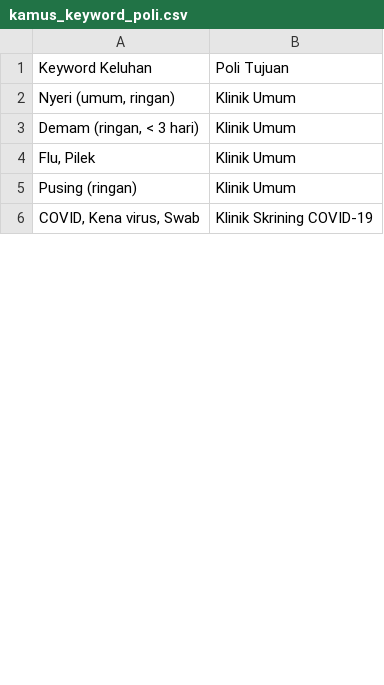
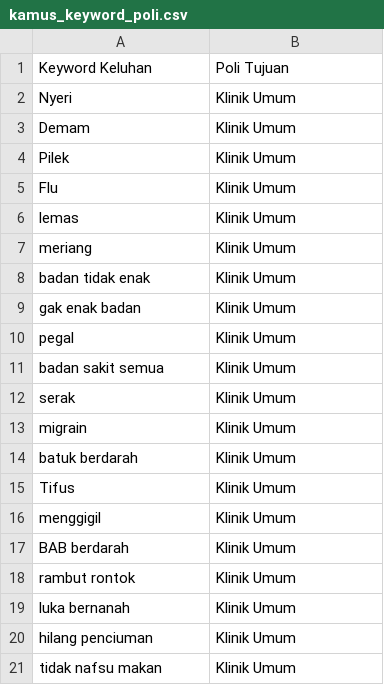
Before and after one commit to a-yuu/capstone_project, a CSV file: kamus_keyword_poli.csv, drawn as a sheet; only a part is shown; the diff covers the shown part only.

Commit message:
up kamus_keyword_poli terbaru

```diff
--- a/kamus_keyword_poli.csv
+++ b/kamus_keyword_poli.csv
@@ -1,6 +1,21 @@
 Keyword Keluhan,Poli Tujuan
-"Nyeri (umum, ringan)",Klinik Umum
-"Demam (ringan, < 3 hari)",Klinik Umum
-"Flu, Pilek",Klinik Umum
-Pusing (ringan),Klinik Umum
-"COVID, Kena virus, Swab",Klinik Skrining COVID-19
+Nyeri ,Klinik Umum
+Demam ,Klinik Umum
+Pilek,Klinik Umum
+Flu,Klinik Umum
+lemas,Klinik Umum
+meriang,Klinik Umum
+badan tidak enak,Klinik Umum
+gak enak badan,Klinik Umum
+pegal,Klinik Umum
+badan sakit semua,Klinik Umum
+serak,Klinik Umum
+migrain,Klinik Umum
+batuk berdarah,Klinik Umum
+Tifus,Klinik Umum
+menggigil,Klinik Umum
+BAB berdarah,Klinik Umum
+rambut rontok,Klinik Umum
+luka bernanah,Klinik Umum
+hilang penciuman,Klinik Umum
+tidak nafsu makan,Klinik Umum
```
Also changed, not shown: 59 added rows, 3 removed rows and 13 edited cells elsewhere in this file.
